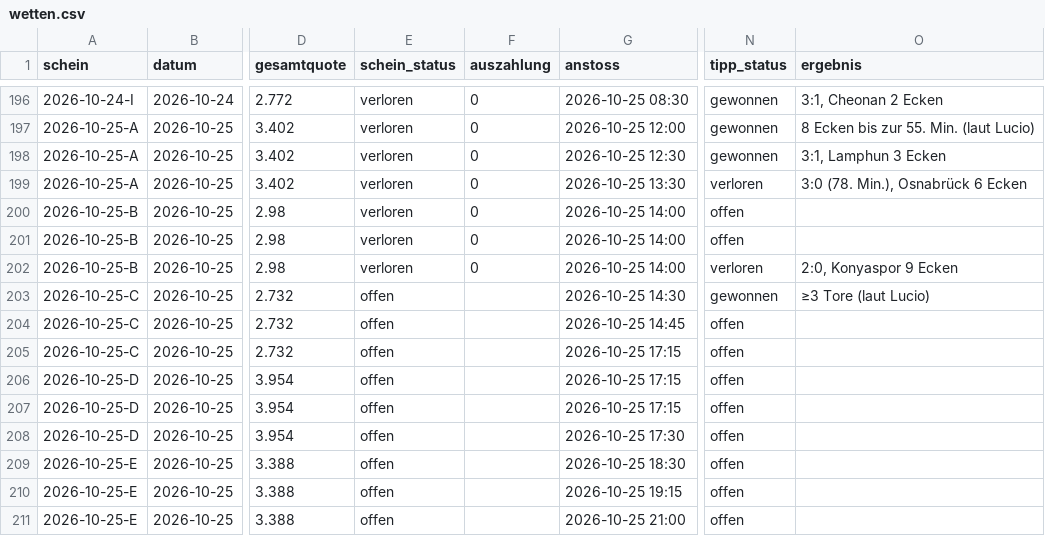
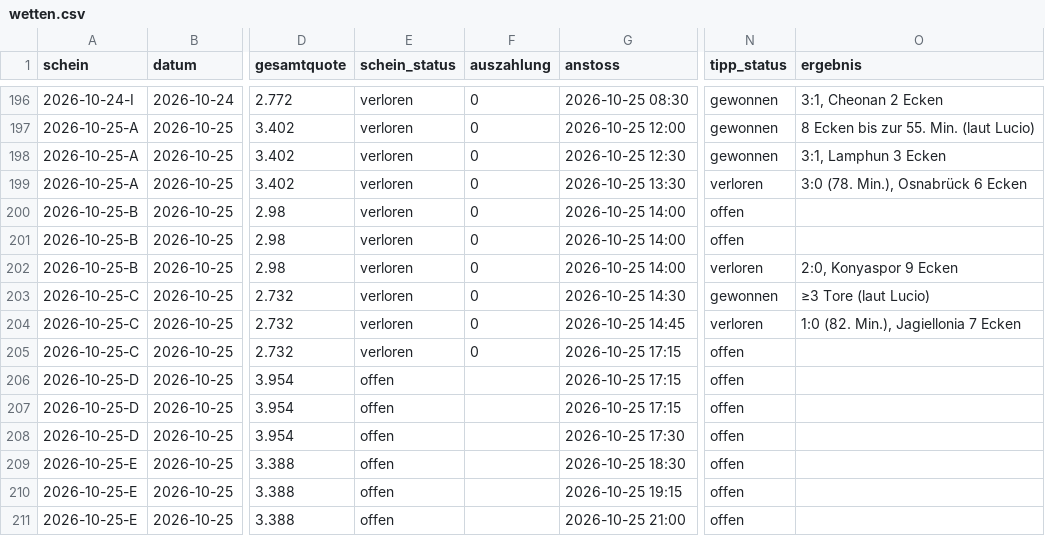
Before and after one commit to peatxxxx-star/trend-scanner, a CSV file: wetten.csv, drawn as a sheet; only a part is shown, gaps mark what is left out; the diff names each change by its address in the sheet, - before the commit and + after, or states it on an @@ line.

```diff
--- a/wetten.csv
+++ b/wetten.csv
-E203:E205 (schein_status): offen
+E203:E205 (schein_status): verloren
-F203:F205 (auszahlung): (empty)
+F203:F205 (auszahlung): 0
-N204 (tipp_status): offen
+N204 (tipp_status): verloren
-O204 (ergebnis): (empty)
+O204 (ergebnis): 1:0 (82. Min.), Jagiellonia 7 Ecken
```
Also changed, not shown: 2 other files.
